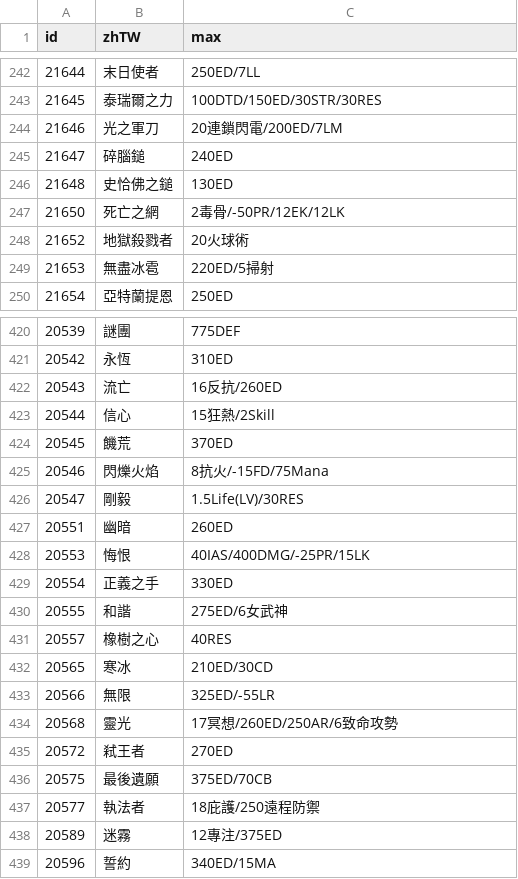
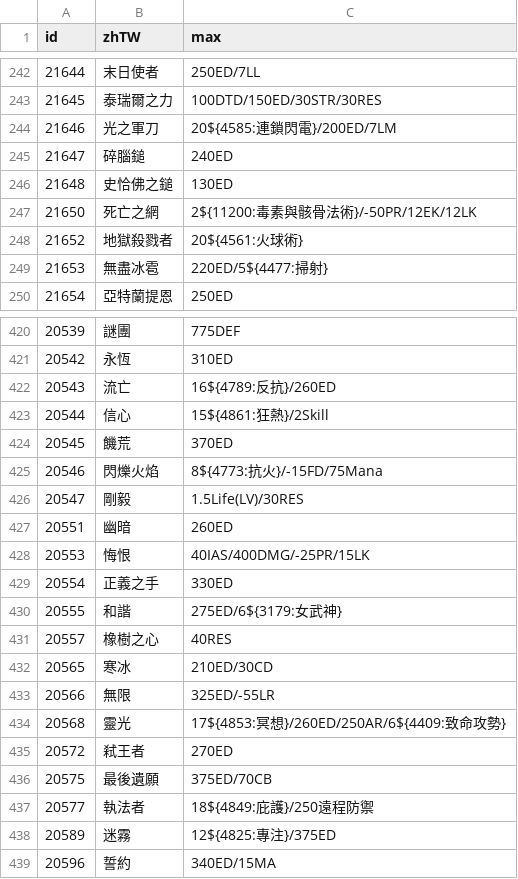
Before and after one commit to Wing924/d2r-wing, a TSV file: resources/item_max.tsv, drawn as a sheet; only a part is shown, gaps mark what is left out; the diff covers the shown part only.

```diff
--- a/resources/item_max.tsv
+++ b/resources/item_max.tsv
@@ -243,8 +243,8 @@ id	zhTW	max
 21645	泰瑞爾之力	100DTD/150ED/30STR/30RES
-21646	光之軍刀	20連鎖閃電/200ED/7LM
+21646	光之軍刀	20${4585:連鎖閃電}/200ED/7LM
 21647	碎腦鎚	240ED
 21648	史恰佛之鎚	130ED
-21650	死亡之網	2毒骨/-50PR/12EK/12LK
-21652	地獄殺戮者	20火球術
-21653	無盡冰雹	220ED/5掃射
+21650	死亡之網	2${11200:毒素與骸骨法術}/-50PR/12EK/12LK
+21652	地獄殺戮者	20${4561:火球術}
+21653	無盡冰雹	220ED/5${4477:掃射}
 21654	亞特蘭提恩	250ED
@@ -421,6 +421,6 @@ id	zhTW	max
 20542	永恆	310ED
-20543	流亡	16反抗/260ED
-20544	信心	15狂熱/2Skill
+20543	流亡	16${4789:反抗}/260ED
+20544	信心	15${4861:狂熱}/2Skill
 20545	饑荒	370ED
-20546	閃爍火焰	8抗火/-15FD/75Mana
+20546	閃爍火焰	8${4773:抗火}/-15FD/75Mana
 20547	剛毅	1.5Life(LV)/30RES
@@ -429,3 +429,3 @@ id	zhTW	max
 20554	正義之手	330ED
-20555	和諧	275ED/6女武神
+20555	和諧	275ED/6${3179:女武神}
 20557	橡樹之心	40RES
@@ -433,7 +433,7 @@ id	zhTW	max
 20566	無限	325ED/-55LR
-20568	靈光	17冥想/260ED/250AR/6致命攻勢
+20568	靈光	17${4853:冥想}/260ED/250AR/6${4409:致命攻勢}
 20572	弒王者	270ED
 20575	最後遺願	375ED/70CB
-20577	執法者	18庇護/250遠程防禦
-20589	迷霧	12專注/375ED
+20577	執法者	18${4849:庇護}/250遠程防禦
+20589	迷霧	12${4825:專注}/375ED
 20596	誓約	340ED/15MA
```
Also changed, not shown: 28 edited cells elsewhere in this file, 32 other files.
